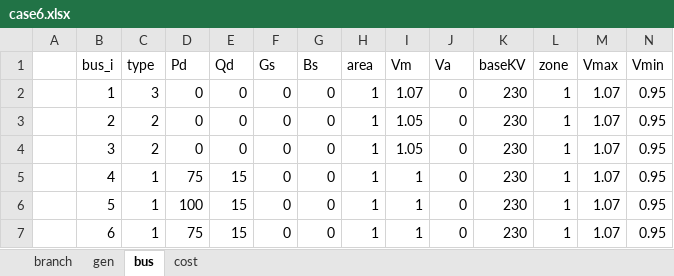
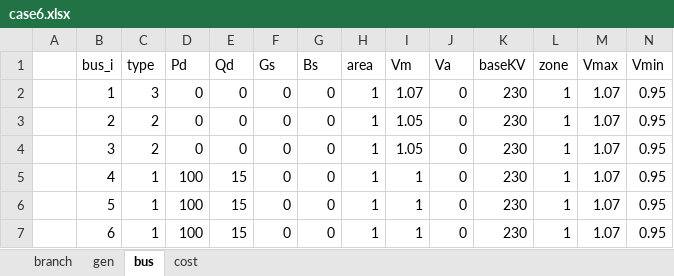
Before and after one commit to Without-wax/Source, an Excel workbook: data/case6.xlsx, sheet bus, drawn as a sheet; values as stored, in another font and other column widths than the file's, no borders; the diff names each change by its address in the sheet, - before the commit and + after, or states it on an @@ line.

Commit message:
Update case6.xlsx

```diff
--- a/data/case6.xlsx (sheet bus)
+++ b/data/case6.xlsx (sheet bus)
-D5 (Pd): 75
+D5 (Pd): 100
-D7 (Pd): 75
+D7 (Pd): 100
```
